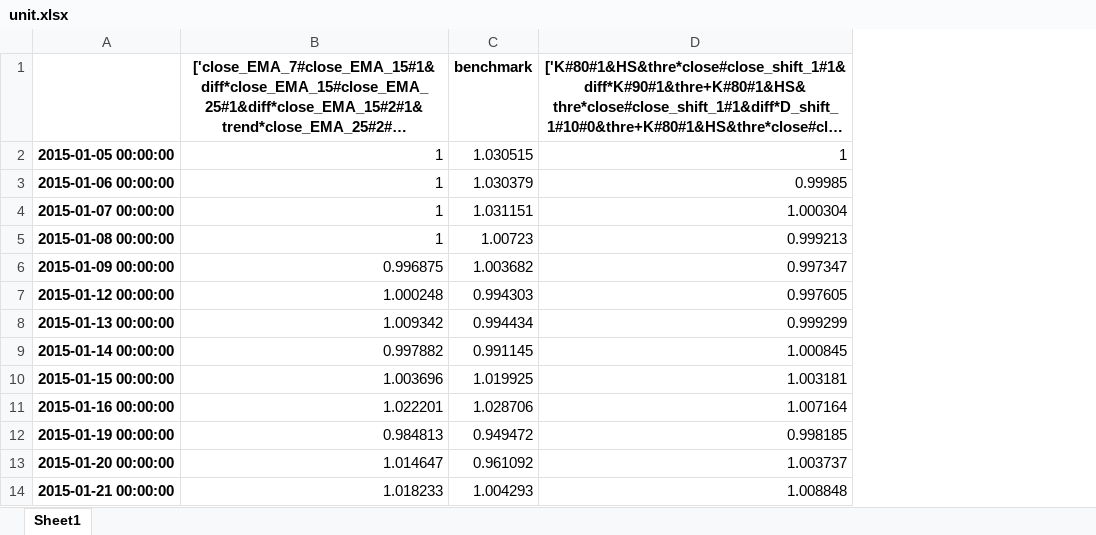
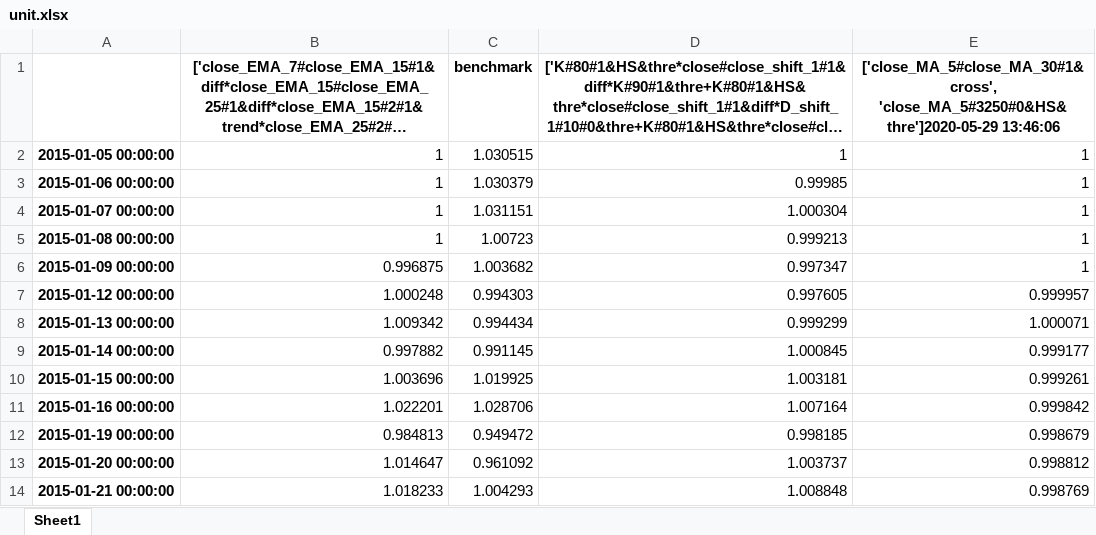
Before and after one commit to fagan2888/big, an Excel workbook: meta_stra_framwork/result/single/unit.xlsx, sheet Sheet1, drawn as a sheet; only a part is shown; long unchanged cells end in …; values as stored, in another font and other column widths than the file's, no borders; the diff names each change by its address in the sheet, - before the commit and + after, or states it on an @@ line.

```diff
--- a/meta_stra_framwork/result/single/unit.xlsx (sheet Sheet1)
+++ b/meta_stra_framwork/result/single/unit.xlsx (sheet Sheet1)
+column E, rows 1-14: ['close_MA_5#close_MA_30#1&cross', 'close_MA_5#3250#0&HS&thre']2020-05-29 13:46:06 | 1 | 1 | 1 | 1 | 1 | 0.999957 | 1.000071 | 0.999177 | 0.999261 | 0.999842 | 0.998679 | 0.998812 | 0.998769
```
Also changed, not shown: meta_stra_framwork/result/single/single.xlsx, 6 other files.
